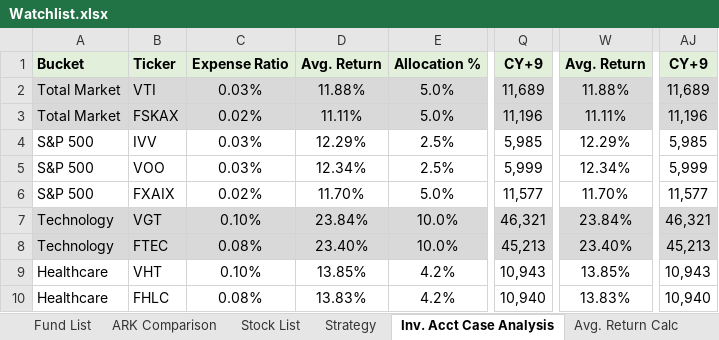
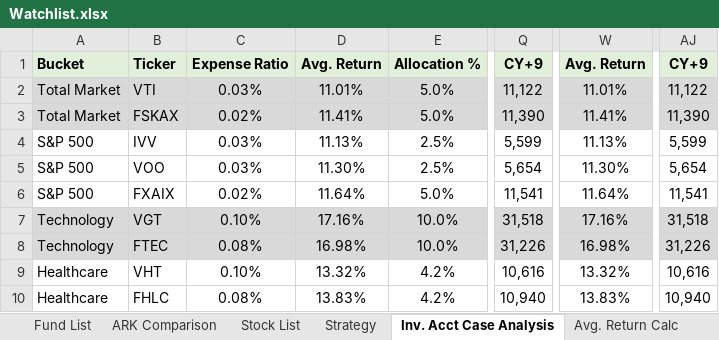
Before and after one commit to sivacharansrc/us-stocks-analysis, an Excel workbook: input/Watchlist.xlsx, sheet Inv. Acct Case Analysis, drawn as a sheet; only a part is shown, gaps mark what is left out; values as stored, in another font and other column widths than the file's, no borders; the diff covers the shown part only; the diff names each change by its address in the sheet, - before the commit and + after, or states it on an @@ line.

```diff
--- a/input/Watchlist.xlsx (sheet Inv. Acct Case Analysis)
+++ b/input/Watchlist.xlsx (sheet Inv. Acct Case Analysis)
-D2: 11.88%
+D2: 11.01%
-Q2: 11,689
+Q2: 11,122
-W2: 11.88%
+W2: 11.01%
-AJ2: 11,689
+AJ2: 11,122
-D3: 11.11%
+D3: 11.41%
-Q3: 11,196
+Q3: 11,390
-W3: 11.11%
+W3: 11.41%
-AJ3: 11,196
+AJ3: 11,390
-D4: 12.29%
+D4: 11.13%
-Q4: 5,985
+Q4: 5,599
-W4: 12.29%
+W4: 11.13%
-AJ4: 5,985
+AJ4: 5,599
-D5: 12.34%
+D5: 11.30%
-Q5: 5,999
+Q5: 5,654
-W5: 12.34%
+W5: 11.30%
-AJ5: 5,999
+AJ5: 5,654
-D6: 11.70%
+D6: 11.64%
-Q6: 11,577
+Q6: 11,541
-W6: 11.70%
+W6: 11.64%
-AJ6: 11,577
+AJ6: 11,541
-D7: 23.84%
+D7: 17.16%
-Q7: 46,321
+Q7: 31,518
-W7: 23.84%
+W7: 17.16%
-AJ7: 46,321
+AJ7: 31,518
-D8: 23.40%
+D8: 16.98%
-Q8: 45,213
+Q8: 31,226
-W8: 23.40%
+W8: 16.98%
-AJ8: 45,213
+AJ8: 31,226
-D9: 13.85%
+D9: 13.32%
-Q9: 10,943
+Q9: 10,616
-W9: 13.85%
+W9: 13.32%
-AJ9: 10,943
+AJ9: 10,616
```
Also changed, not shown: 61 edited cells elsewhere in this sheet, sheet Fund List, sheet Strategy, sheet ARK Comparison, formulas that keep their value, hidden cells.
